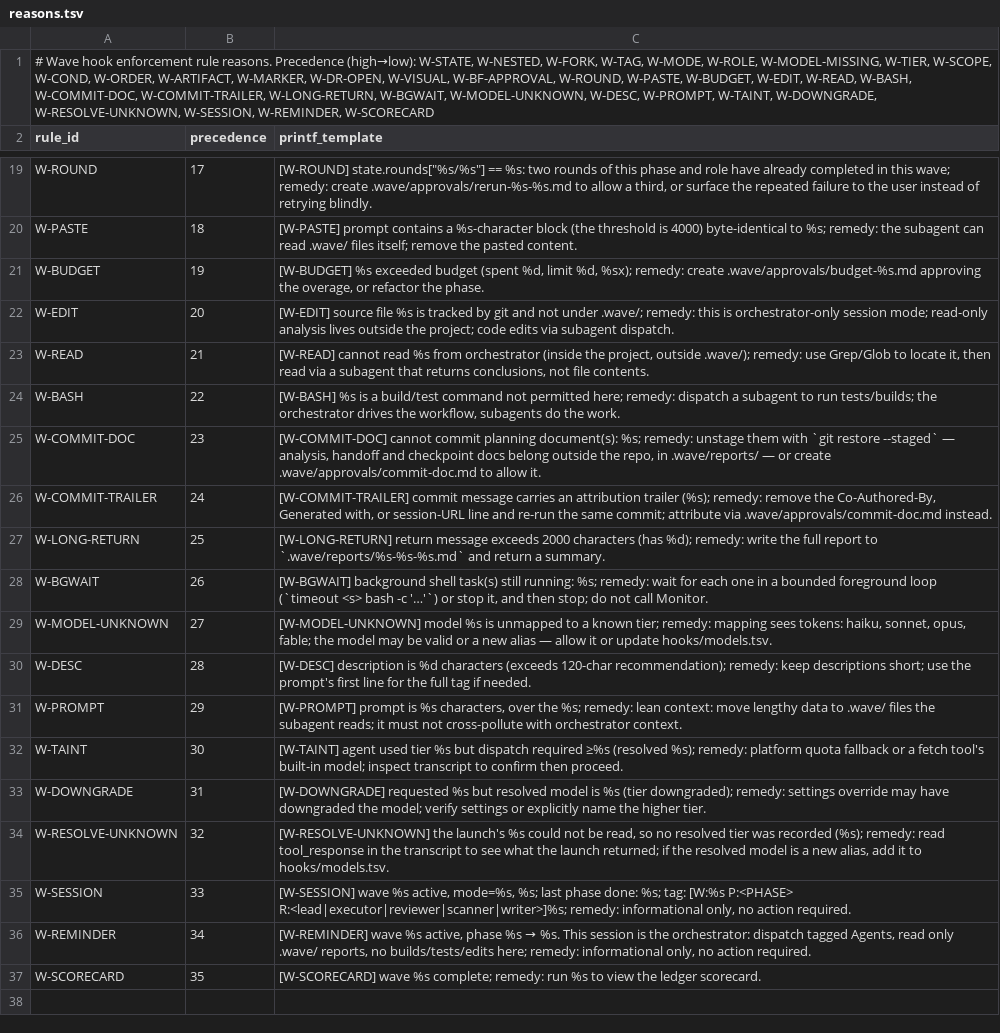
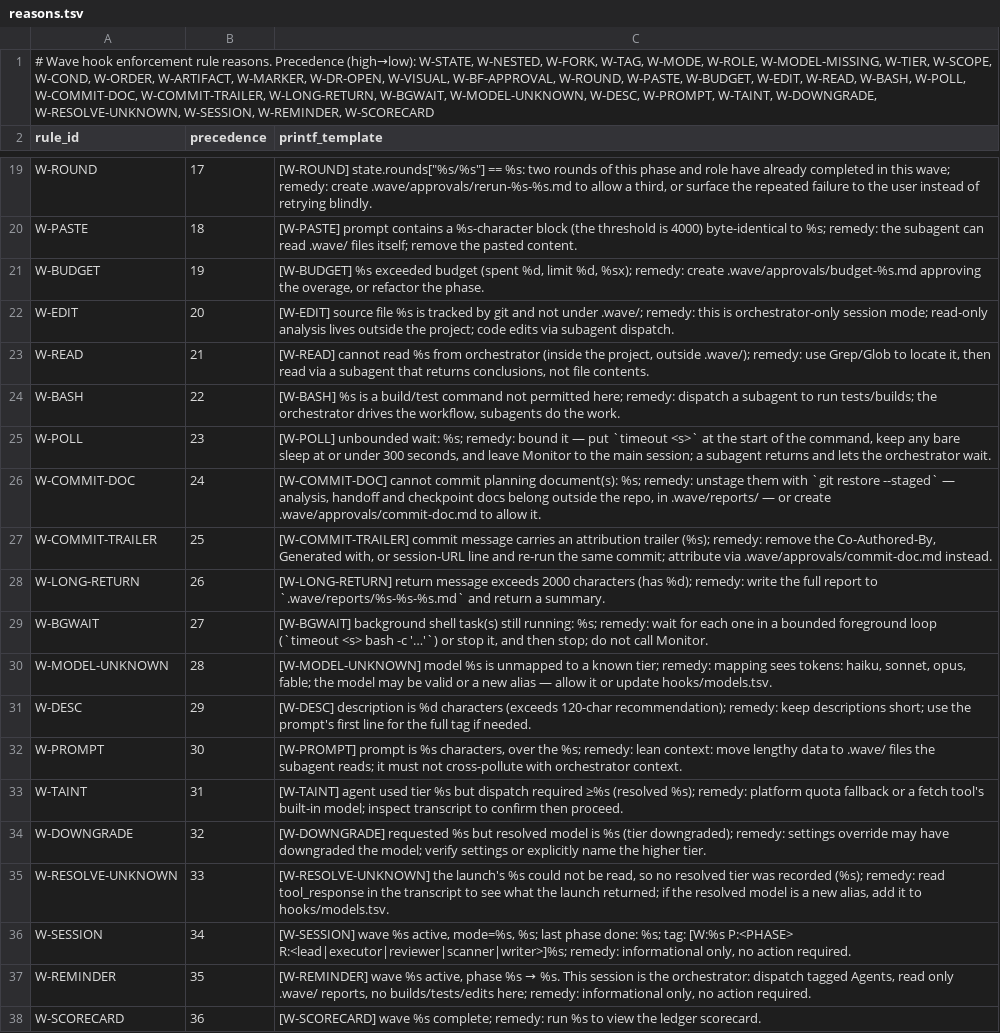
Before and after one commit to Harshvardhan86/claude-wave-plugin, a TSV file: hooks/reasons.tsv, drawn as a sheet; only a part is shown, gaps mark what is left out; addresses are those after the commit; the diff names each change by its address in the sheet, - before the commit and + after, or states it on an @@ line.

Commit message:
W-POLL: deny unbounded poll loops, long sleeps and subagent Monitor waits (Task 4)
pre-bash.sh gains a lexical matcher evaluated for every agent in full/demo
mode: while true / while : / until…do…sleep loops without an anchored
timeout wrapper, sleep over 300 s after unit conversion, and sleep inf.
Quoted spans are stripped except the argument of bash -c / sh -c, which is
shell code and is inspected. pre-monitor.sh denies Monitor inside a
subagent and allows it in the main session. Reason row after W-BASH; spec
§8.9/§13 amended; 52 vectors pinned across poll-415..422; mutants and corpus
updated.

```diff
--- a/hooks/reasons.tsv
+++ b/hooks/reasons.tsv
-A1 (rule_id): …W-READ, W-BASH, W-COMMIT-DOC, W-COMMIT-TRAILER,…
+A1 (rule_id): …W-READ, W-BASH, W-POLL, W-COMMIT-DOC, W-COMMIT-TRAILER,…
+row 25: W-POLL | 23 | [W-POLL] unbounded wait: %s; remedy: bound it — put `timeout <s>` at the start of the command, keep any bare sleep at or under 300 seconds, and leave Monitor to the main session; a subagent returns and lets the orchestrator wait.
-B26 (precedence): 23
+B26 (precedence): 24
-B27 (precedence): 24
+B27 (precedence): 25
-B28 (precedence): 25
+B28 (precedence): 26
-B29 (precedence): 26
+B29 (precedence): 27
-B30 (precedence): 27
+B30 (precedence): 28
-B31 (precedence): 28
+B31 (precedence): 29
-B32 (precedence): 29
+B32 (precedence): 30
-B33 (precedence): 30
+B33 (precedence): 31
-B34 (precedence): 31
+B34 (precedence): 32
-B35 (precedence): 32
+B35 (precedence): 33
-B36 (precedence): 33
+B36 (precedence): 34
-B37 (precedence): 34
+B37 (precedence): 35
-B38 (precedence): 35
+B38 (precedence): 36
```
Also changed, not shown: 18 other files.
